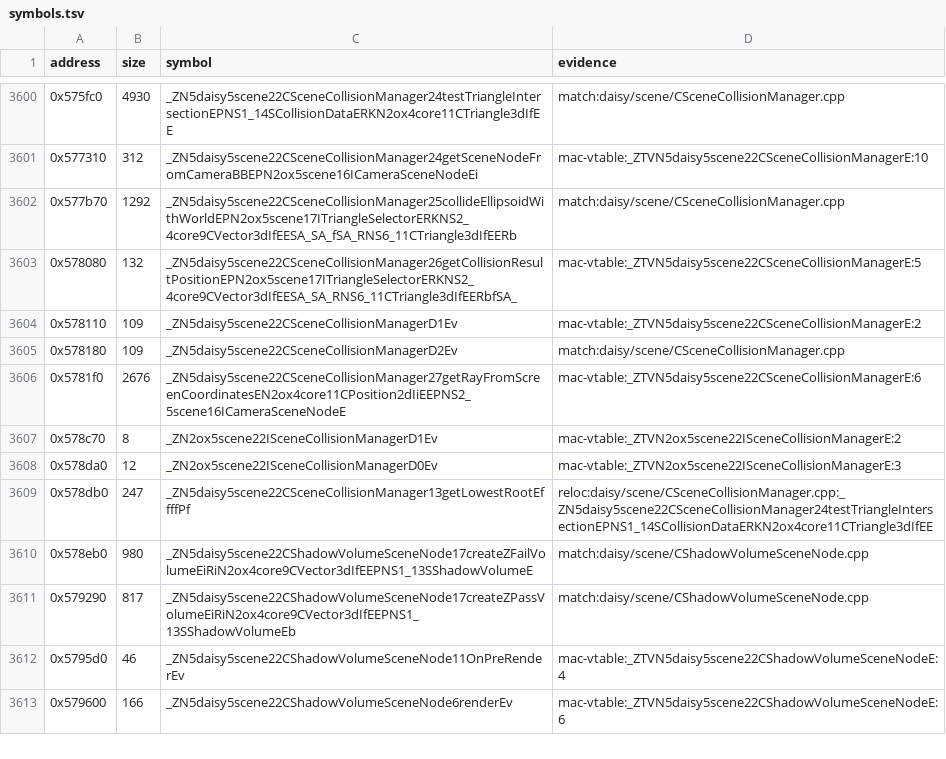
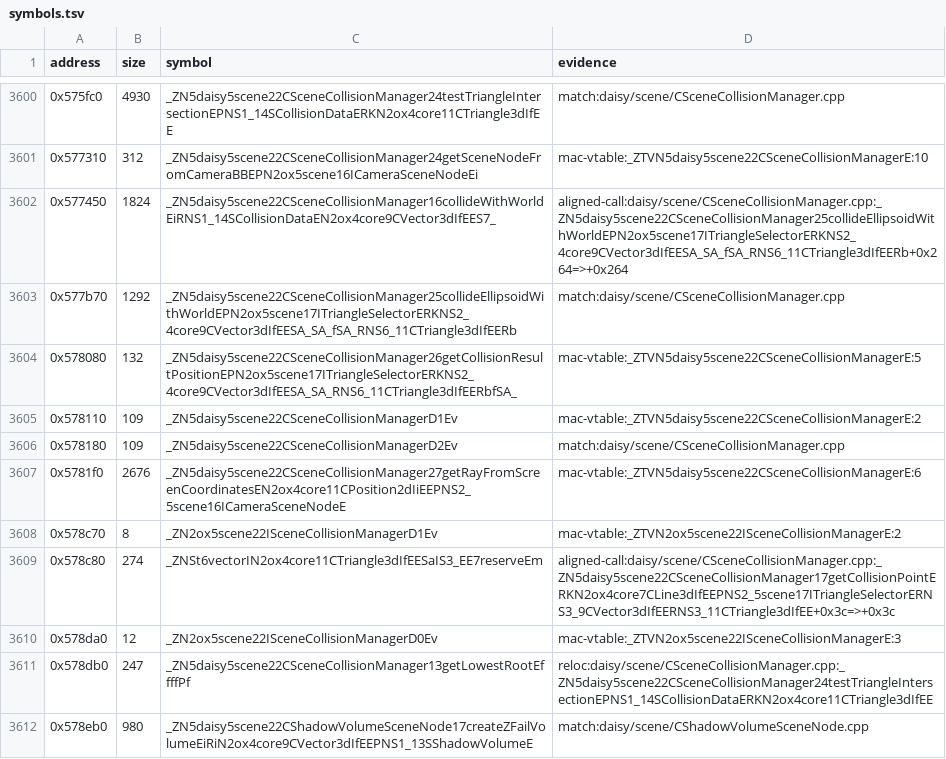
Before and after one commit to wakamex/harvest, a TSV file: config/1.18-linux-amd64/symbols.tsv, drawn as a sheet; only a part is shown, gaps mark what is left out; the shorter side is filled out with more unchanged rows.

Commit message:
fix(scene): name the collision unit's reserve copy and collideWithWorld
6 functions changed: 4 newly matched, 0 worse; data bytes matched: +36 -0

concord learn-calls proved 0x578c80 is
vector<CTriangle3d<float>>::reserve (aligned calls in getCollisionPoint)
and named collideWithWorld's address from its aligned call in
collideEllipsoidWithWorld.

```diff
--- a/config/1.18-linux-amd64/symbols.tsv
+++ b/config/1.18-linux-amd64/symbols.tsv
@@ -3601,2 +3601,3 @@ address	size	symbol	evidence
 0x577310	312	_ZN5daisy5scene22CSceneCollisionManager24getSceneNodeFromCameraBBEPN2ox5scene16ICameraSceneNodeEi	mac-vtable:_ZTVN5daisy5scene22CSceneCollisionManagerE:10
+0x577450	1824	_ZN5daisy5scene22CSceneCollisionManager16collideWithWorldEiRNS1_14SCollisionDataEN2ox4core9CVector3dIfEES7_	aligned-call:daisy/scene/CSceneCollisionManager.cpp:_ZN5daisy5scene22CSceneCollisionManager25collideEllipsoidWithWorldEPN2ox5scene17ITriangleSelectorERKNS2_4core9CVector3dIfEESA_SA_fSA_RNS6_11CTriangle3dIfEERb+0x264=>+0x264
 0x577b70	1292	_ZN5daisy5scene22CSceneCollisionManager25collideEllipsoidWithWorldEPN2ox5scene17ITriangleSelectorERKNS2_4core9CVector3dIfEESA_SA_fSA_RNS6_11CTriangle3dIfEERb	match:daisy/scene/CSceneCollisionManager.cpp
@@ -3607,2 +3608,3 @@ address	size	symbol	evidence
 0x578c70	8	_ZN2ox5scene22ISceneCollisionManagerD1Ev	mac-vtable:_ZTVN2ox5scene22ISceneCollisionManagerE:2
+0x578c80	274	_ZNSt6vectorIN2ox4core11CTriangle3dIfEESaIS3_EE7reserveEm	aligned-call:daisy/scene/CSceneCollisionManager.cpp:_ZN5daisy5scene22CSceneCollisionManager17getCollisionPointERKN2ox4core7CLine3dIfEEPNS2_5scene17ITriangleSelectorERNS3_9CVector3dIfEERNS3_11CTriangle3dIfEE+0x3c=>+0x3c
 0x578da0	12	_ZN2ox5scene22ISceneCollisionManagerD0Ev	mac-vtable:_ZTVN2ox5scene22ISceneCollisionManagerE:3
```
